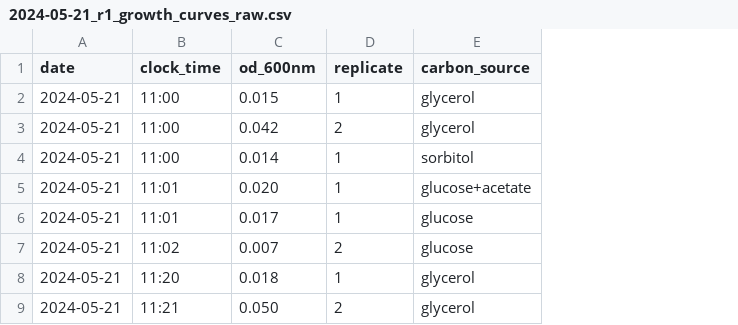
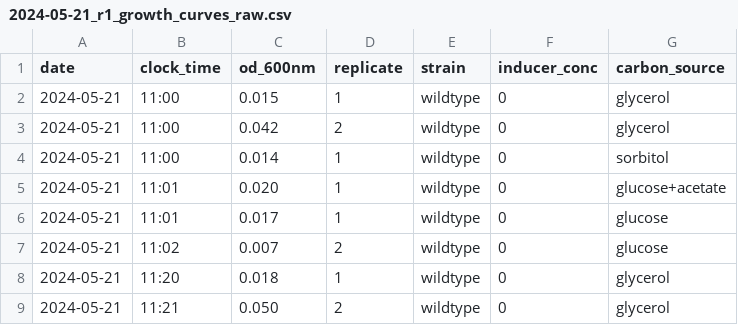
Before and after one commit to cremerlab/density_maintenance, a CSV file: code/processing/mass_spectrometry/2024-05-21_r1/raw/2024-05-21_r1_growth_curves_raw.csv, drawn as a sheet; only a part is shown; the diff names each change by its address in the sheet, - before the commit and + after, or states it on an @@ line.

```diff
--- a/code/processing/mass_spectrometry/2024-05-21_r1/raw/2024-05-21_r1_growth_curves_raw.csv
+++ b/code/processing/mass_spectrometry/2024-05-21_r1/raw/2024-05-21_r1_growth_curves_raw.csv
+column E (strain), rows 2-9: all wildtype
+column F (inducer_conc), rows 2-9: all 0
```
Also changed, not shown: code/processing/mass_spectrometry/2024-05-21_r1/processed/2024-05-21_r1_growth_curves_processed.csv, code/processing/mass_spectrometry/2024-05-21_r1/processed/2024-05-21_r1_growth_rates.csv, 18 other files.
